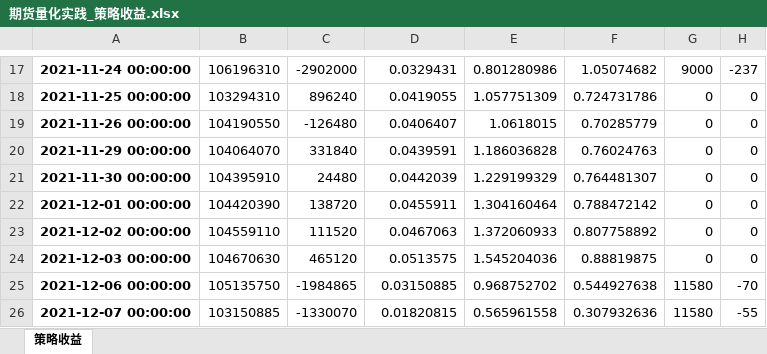
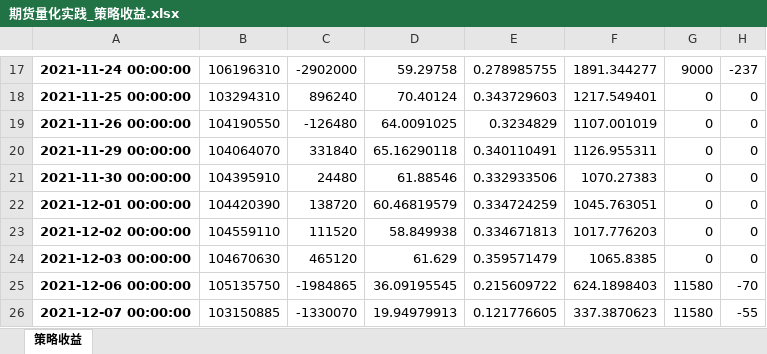
Before and after one commit to sinorockie/LLC-FUT-CTA, an Excel workbook: output/期货量化实践_策略收益.xlsx, sheet 策略收益, drawn as a sheet; only a part is shown, gaps mark what is left out; values as stored, in another font and other column widths than the file's, no borders; the diff covers the shown part only; the diff names each change by its address in the sheet, - before the commit and + after, or states it on an @@ line.

```diff
--- a/output/期货量化实践_策略收益.xlsx (sheet 策略收益)
+++ b/output/期货量化实践_策略收益.xlsx (sheet 策略收益)
-D17: 0.0329431
+D17: 59.29758
-E17: 0.801280986
+E17: 0.278985755
-F17: 1.05074682
+F17: 1891.344277
-D18: 0.0419055
+D18: 70.40124
-E18: 1.057751309
+E18: 0.343729603
-F18: 0.724731786
+F18: 1217.549401
-D19: 0.0406407
+D19: 64.0091025
-E19: 1.0618015
+E19: 0.3234829
-F19: 0.70285779
+F19: 1107.001019
-D20: 0.0439591
+D20: 65.16290118
-E20: 1.186036828
+E20: 0.340110491
-F20: 0.76024763
+F20: 1126.955311
-D21: 0.0442039
+D21: 61.88546
-E21: 1.229199329
+E21: 0.332933506
-F21: 0.764481307
+F21: 1070.27383
-D22: 0.0455911
+D22: 60.46819579
-E22: 1.304160464
+E22: 0.334724259
-F22: 0.788472142
+F22: 1045.763051
-D23: 0.0467063
+D23: 58.849938
-E23: 1.372060933
+E23: 0.334671813
-F23: 0.807758892
+F23: 1017.776203
-D24: 0.0513575
+D24: 61.629
-E24: 1.545204036
+E24: 0.359571479
-F24: 0.88819875
+F24: 1065.8385
-D25: 0.03150885
+D25: 36.09195545
-E25: 0.968752702
+E25: 0.215609722
-F25: 0.544927638
+F25: 624.1898403
-D26: 0.01820815
+D26: 19.94979913
-E26: 0.565961558
+E26: 0.121776605
-F26: 0.307932636
+F26: 337.3870623
```
Also changed, not shown: 1367 edited cells elsewhere in this sheet, output/期货量化实践_Carry收益(10日平均).xlsx, 7 other files.
